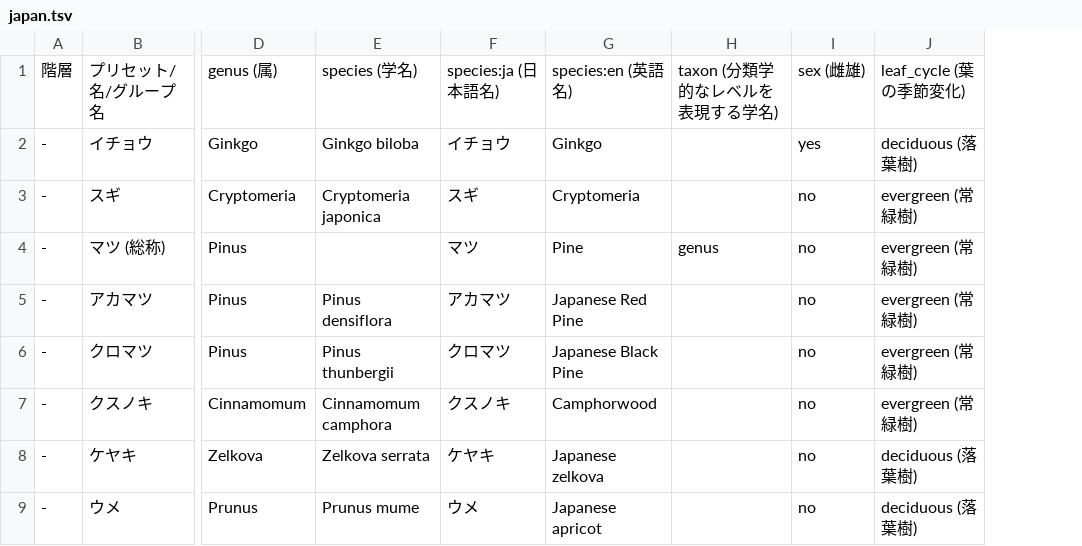
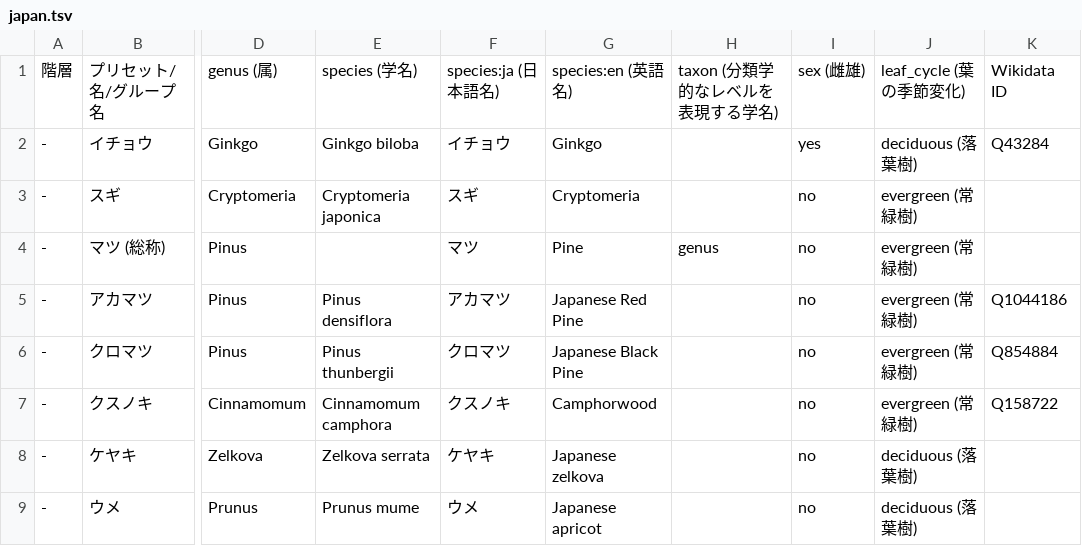
Before and after one commit to maripo/OSM_tree_preset, a TSV file: tsv/japan.tsv, drawn as a sheet; only a part is shown, gaps mark what is left out; the diff names each change by its address in the sheet, - before the commit and + after, or states it on an @@ line.

Commit message:
Support Wikidata Q IDs.

```diff
--- a/tsv/japan.tsv
+++ b/tsv/japan.tsv
+column K, rows 1-7: Wikidata ID | Q43284 |  |  | Q1044186 | Q854884 | Q158722
```
Also changed, not shown: 2 other files.
